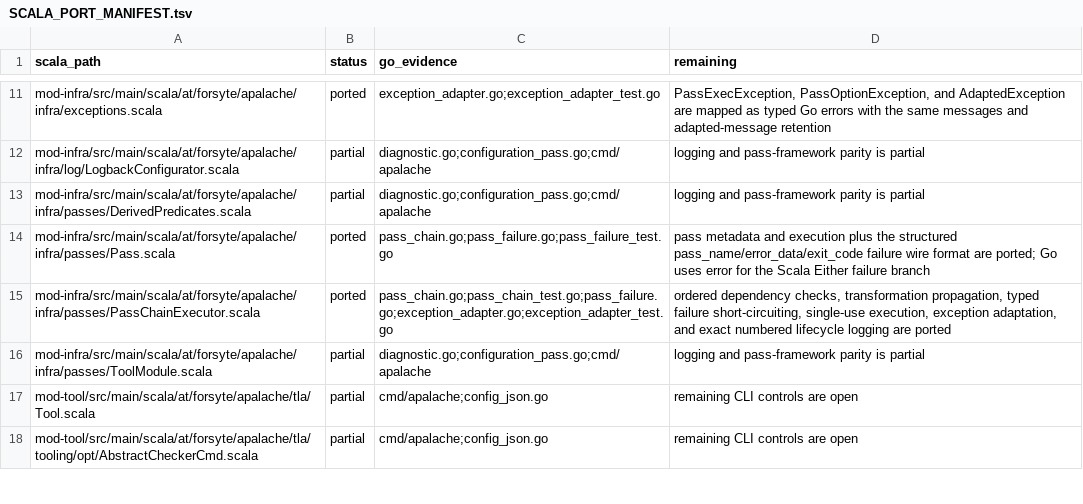
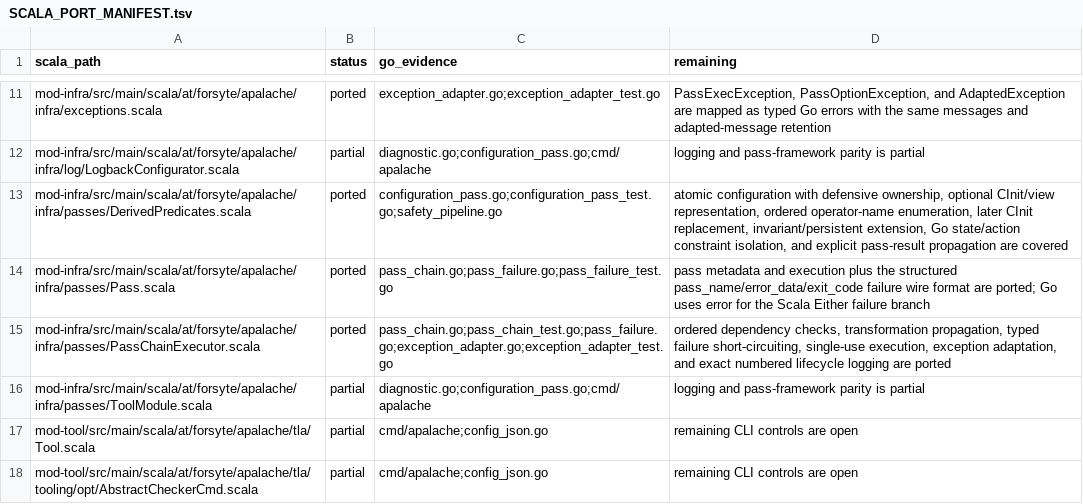
Before and after one commit to glycerine/apalache-go, a TSV file: pkg/SCALA_PORT_MANIFEST.tsv, drawn as a sheet; only a part is shown, gaps mark what is left out.

```diff
--- a/pkg/SCALA_PORT_MANIFEST.tsv
+++ b/pkg/SCALA_PORT_MANIFEST.tsv
@@ -12,3 +12,3 @@ mod-infra/src/main/scala/at/forsyte/apalache/infra/exceptions.scala	ported	excep
 mod-infra/src/main/scala/at/forsyte/apalache/infra/log/LogbackConfigurator.scala	partial	diagnostic.go;configuration_pass.go;cmd/apalache	logging and pass-framework parity is partial
-mod-infra/src/main/scala/at/forsyte/apalache/infra/passes/DerivedPredicates.scala	partial	diagnostic.go;configuration_pass.go;cmd/apalache	logging and pass-framework parity is partial
+mod-infra/src/main/scala/at/forsyte/apalache/infra/passes/DerivedPredicates.scala	ported	configuration_pass.go;configuration_pass_test.go;safety_pipeline.go	atomic configuration with defensive ownership, optional CInit/view representation, ordered operator-name enumeration, later CInit replacement, invariant/persistent extension, Go state/action constraint isolation, and explicit pass-result propagation are covered
 mod-infra/src/main/scala/at/forsyte/apalache/infra/passes/Pass.scala	ported	pass_chain.go;pass_failure.go;pass_failure_test.go	pass metadata and execution plus the structured pass_name/error_data/exit_code failure wire format are ported; Go uses error for the Scala Either failure branch
```
Also changed, not shown: 2 other files.
